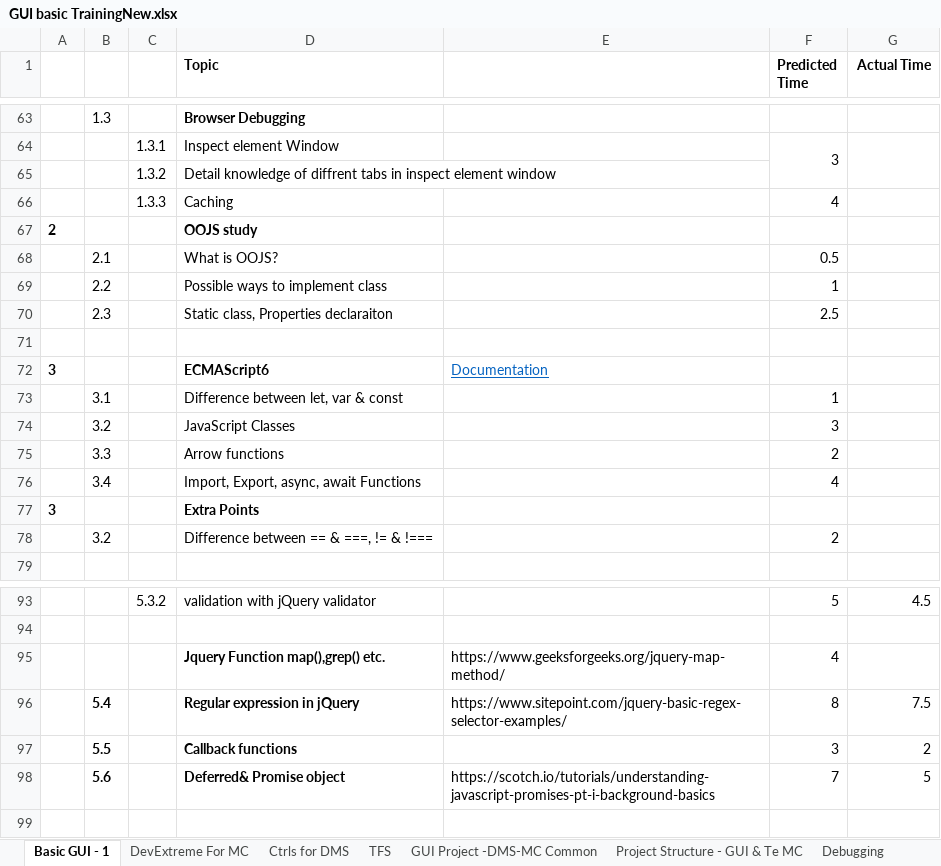
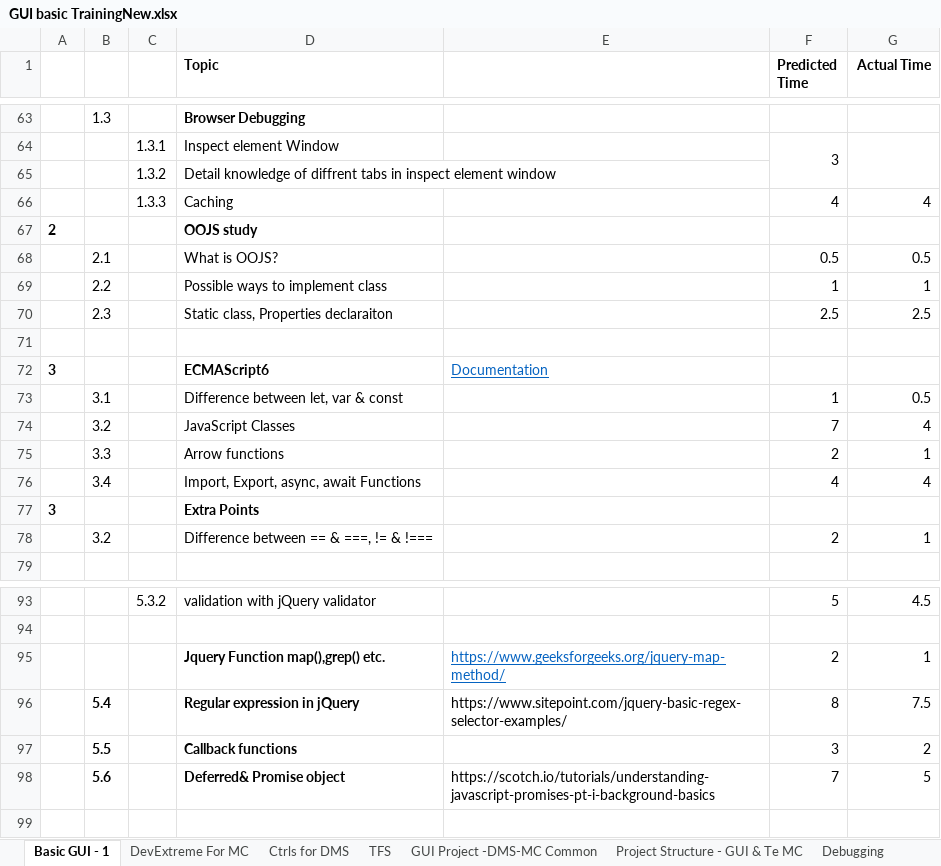
Before and after one commit to DhruvilDobariya/Frontend, an Excel workbook: GUI Basic Learning/GUI basic TrainingNew.xlsx, sheet Basic GUI - 1, drawn as a sheet; only a part is shown, gaps mark what is left out; values as stored, in another font and other column widths than the file's, no borders; the diff names each change by its address in the sheet, - before the commit and + after, or states it on an @@ line.

```diff
--- a/GUI Basic Learning/GUI basic TrainingNew.xlsx (sheet Basic GUI - 1)
+++ b/GUI Basic Learning/GUI basic TrainingNew.xlsx (sheet Basic GUI - 1)
-G66 (Actual Time): (empty)
+G66 (Actual Time): 4
-G68 (Actual Time): (empty)
+G68 (Actual Time): 0.5
-G69 (Actual Time): (empty)
+G69 (Actual Time): 1
-G70 (Actual Time): (empty)
+G70 (Actual Time): 2.5
-G73 (Actual Time): (empty)
+G73 (Actual Time): 0.5
-F74 (Predicted Time): 3
+F74 (Predicted Time): 7
-G74 (Actual Time): (empty)
+G74 (Actual Time): 4
-G75 (Actual Time): (empty)
+G75 (Actual Time): 1
-G76 (Actual Time): (empty)
+G76 (Actual Time): 4
-G78 (Actual Time): (empty)
+G78 (Actual Time): 1
@@ E95 underline: off → on, text colour: black → #0563C1 @@
-F95 (Predicted Time): 4
+F95 (Predicted Time): 2
-G95 (Actual Time): (empty)
+G95 (Actual Time): 1
```
Also changed, not shown: 1 other file.
